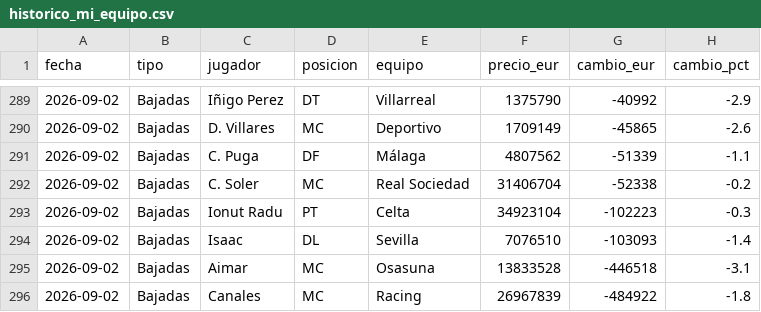
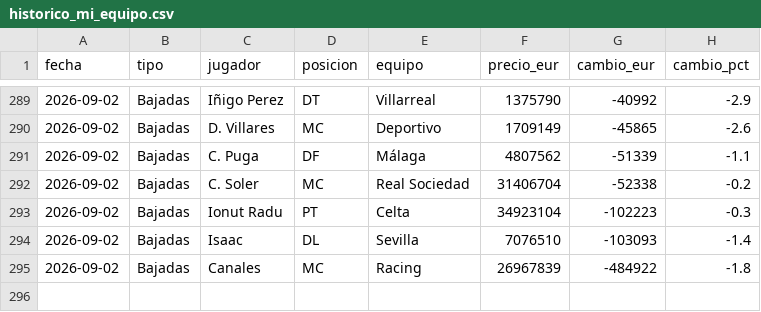
Before and after one commit to aquintero89/mercado-fantasy, a CSV file: historico_mi_equipo.csv, drawn as a sheet; only a part is shown, gaps mark what is left out; the diff names each change by its address in the sheet, - before the commit and + after, or states it on an @@ line.

```diff
--- a/historico_mi_equipo.csv
+++ b/historico_mi_equipo.csv
-row 295: 2026-09-02 | Bajadas | Aimar | MC | Osasuna | 13833528 | -446518 | -3.1
```
Also changed, not shown: historico.csv, mercado_2026-09-02.csv, 1 other file.
